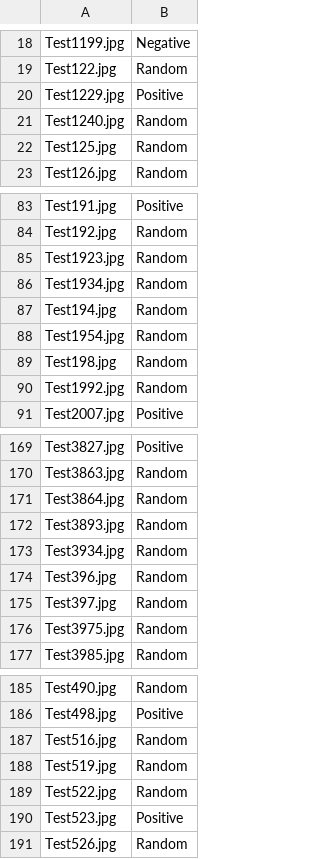
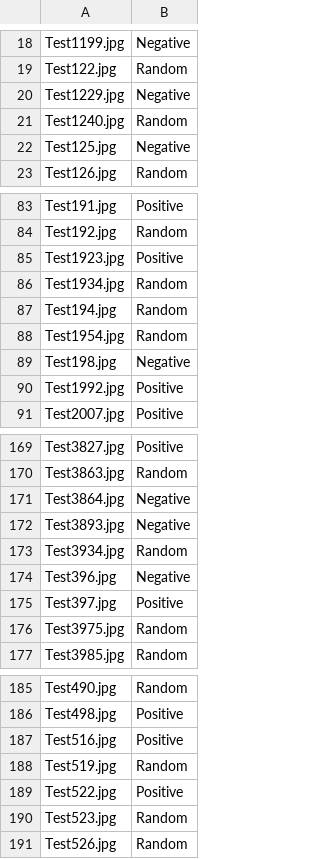
Before and after one commit to akanumur/Data_Science_Everyday, a CSV file: Hackathons/Love is Love/submission_ct.csv (was Hackathons/Love is Love/submission1.csv), drawn as a sheet; only a part is shown, gaps mark what is left out; the diff covers the shown part only.

```diff
--- a/Hackathons/Love is Love/submission1.csv
+++ b/Hackathons/Love is Love/submission_ct.csv
@@ -19,5 +19,5 @@ Test1199.jpg,Negative
 Test122.jpg,Random
-Test1229.jpg,Positive
+Test1229.jpg,Negative
 Test1240.jpg,Random
-Test125.jpg,Random
+Test125.jpg,Negative
 Test126.jpg,Random
@@ -84,3 +84,3 @@ Test191.jpg,Positive
 Test192.jpg,Random
-Test1923.jpg,Random
+Test1923.jpg,Positive
 Test1934.jpg,Random
@@ -88,4 +88,4 @@ Test194.jpg,Random
 Test1954.jpg,Random
-Test198.jpg,Random
-Test1992.jpg,Random
+Test198.jpg,Negative
+Test1992.jpg,Positive
 Test2007.jpg,Positive
@@ -170,7 +170,7 @@ Test3827.jpg,Positive
 Test3863.jpg,Random
-Test3864.jpg,Random
-Test3893.jpg,Random
+Test3864.jpg,Negative
+Test3893.jpg,Negative
 Test3934.jpg,Random
-Test396.jpg,Random
-Test397.jpg,Random
+Test396.jpg,Negative
+Test397.jpg,Positive
 Test3975.jpg,Random
@@ -186,6 +186,6 @@ Test490.jpg,Random
 Test498.jpg,Positive
-Test516.jpg,Random
+Test516.jpg,Positive
 Test519.jpg,Random
-Test522.jpg,Random
-Test523.jpg,Positive
+Test522.jpg,Positive
+Test523.jpg,Random
 Test526.jpg,Random
```
Also changed, not shown: 37 edited cells elsewhere in this file, Hackathons/Love is Love/submission.csv, 6 other files.
